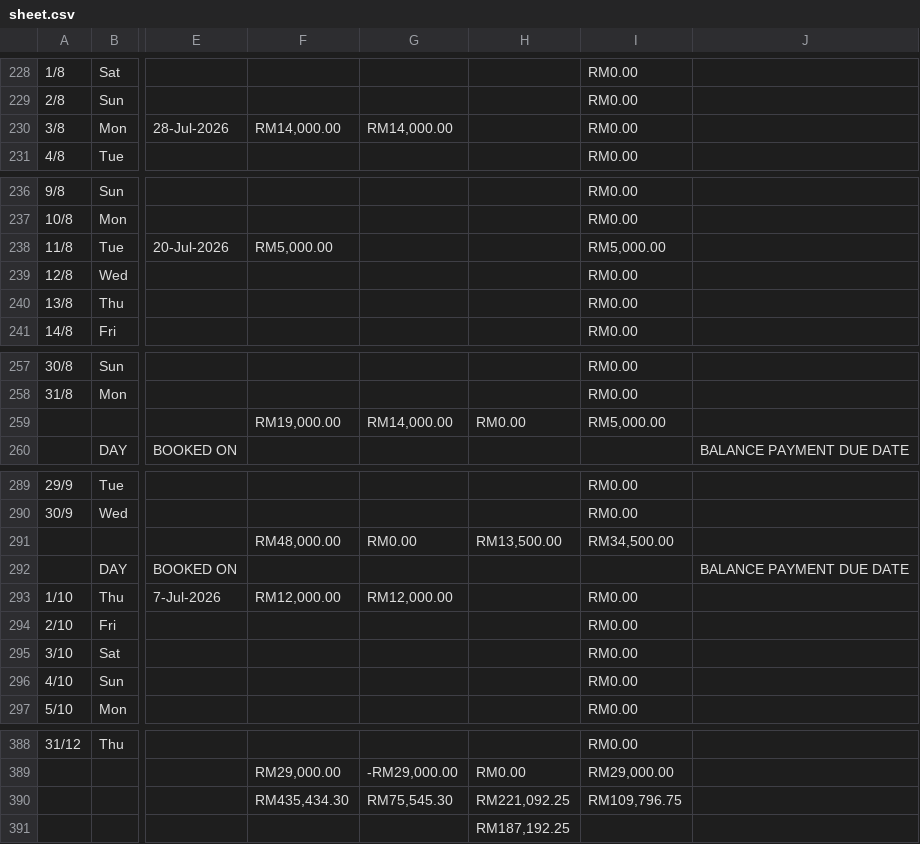
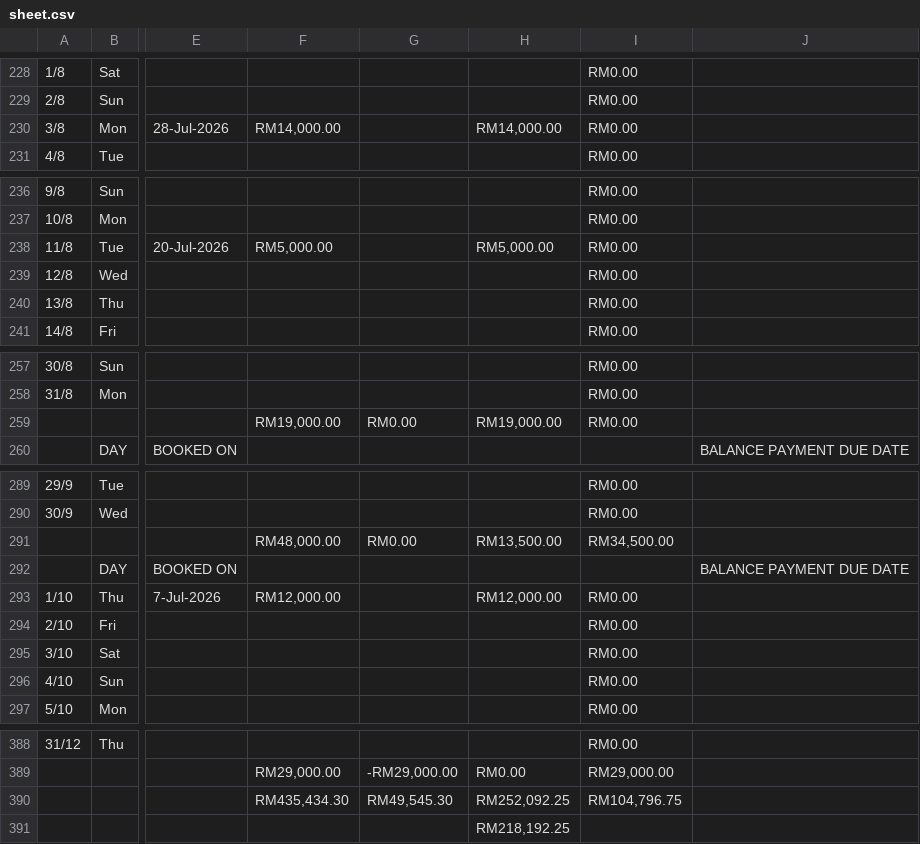
Before and after one commit to chanhoong88-cmd/public-data, a CSV file: public/data/sheet.csv, drawn as a sheet; only a part is shown, gaps mark what is left out; the diff covers the shown part only; the diff names each change by its address in the sheet, - before the commit and + after, or states it on an @@ line.

```diff
--- a/public/data/sheet.csv
+++ b/public/data/sheet.csv
-G230: RM14,000.00
+G230: (empty)
-H230: (empty)
+H230: RM14,000.00
-H238: (empty)
+H238: RM5,000.00
-I238: RM5,000.00
+I238: RM0.00
-G259: RM14,000.00
+G259: RM0.00
-H259: RM0.00
+H259: RM19,000.00
-I259: RM5,000.00
+I259: RM0.00
-G293: RM12,000.00
+G293: (empty)
-H293: (empty)
+H293: RM12,000.00
-G390: RM75,545.30
+G390: RM49,545.30
-H390: RM221,092.25
+H390: RM252,092.25
-I390: RM109,796.75
+I390: RM104,796.75
-H391: RM187,192.25
+H391: RM218,192.25
```
Also changed, not shown: 2 edited cells elsewhere in this file.
